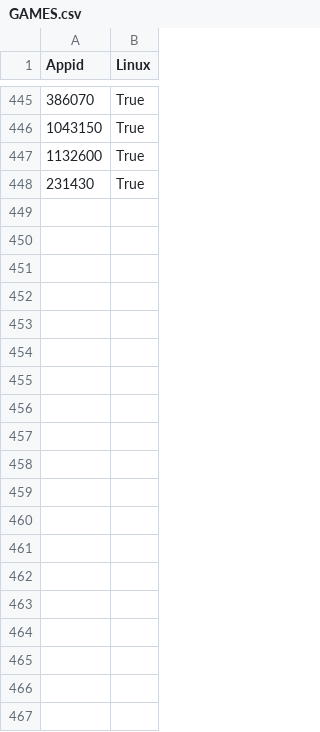
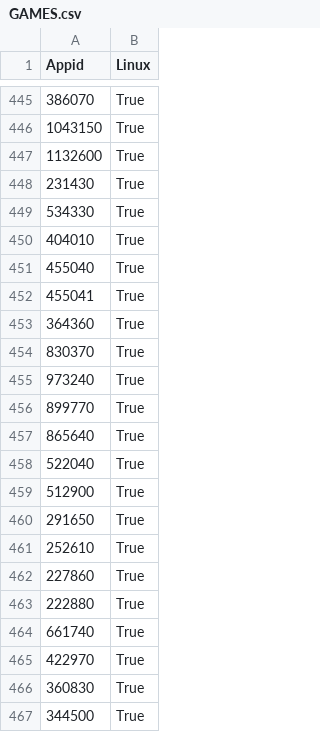
Before and after one commit to BoooTv/SteamLinuxGames, a CSV file: GAMES.csv, drawn as a sheet; only a part is shown, gaps mark what is left out; the diff covers the shown part only.

```diff
--- a/GAMES.csv
+++ b/GAMES.csv
@@ -448 +448,20 @@ Appid, Linux
 231430, True
+534330, True
+404010, True
+455040, True
+455041, True
+364360, True
+830370, True
+973240, True
+899770, True
+865640, True
+522040, True
+512900, True
+291650, True
+252610, True
+227860, True
+222880, True
+661740, True
+422970, True
+360830, True
+344500, True
```
Also changed, not shown: 47 added rows elsewhere in this file, 1 other file.
